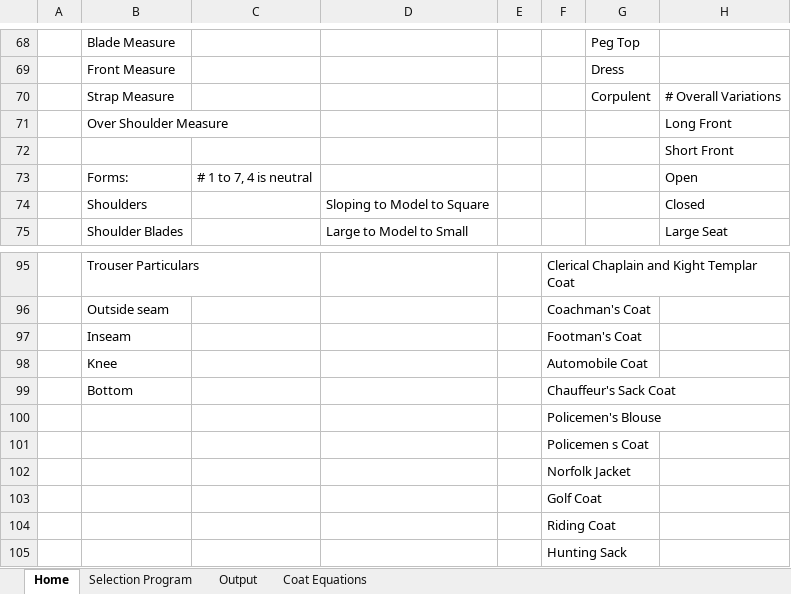
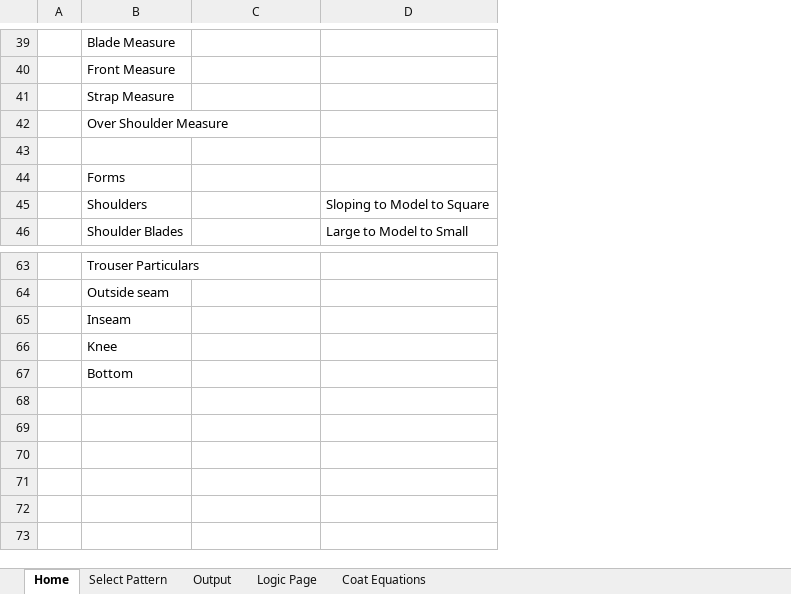
Before and after one commit to Tesseractcubed/InterpolationDraping, an Excel workbook: Supreme System Blue Book/System Equations.xlsx, sheet Home, drawn as a sheet; only a part is shown, gaps mark what is left out; values as stored, in another font and other column widths than the file's, no borders; table styles not drawn; removed rows and columns are numbered as before the commit, all else as after; the diff covers the shown part only; the diff names each change by its address in the sheet, - before the commit and + after, or states it on an @@ line.

```diff
--- a/Supreme System Blue Book/System Equations.xlsx (sheet Home)
+++ b/Supreme System Blue Book/System Equations.xlsx (sheet Home)
-sheet tab: Selection Program
+sheet tab: Select Pattern
+sheet tab: Logic Page
-column E, empty
-column F, rows 95-99: Clerical Chaplain and Kight Templar Coat | Coachman's Coat | Footman's Coat | Automobile Coat | Chauffeur's Sack Coat
-column G, rows 68-70: Peg Top | Dress | Corpulent
-column H, rows 70-72: # Overall Variations | Long Front | Short Front; rows 74-75: Closed | Large Seat
-row 73:  | Forms: | # 1 to 7, 4 is neutral |  |  |  |  | Open
+row 44:  | Forms
-row 100:  |  |  |  |  | Policemen's Blouse
-row 101:  |  |  |  |  | Policemen s Coat
-row 102:  |  |  |  |  | Norfolk Jacket
-row 103:  |  |  |  |  | Golf Coat
-row 104:  |  |  |  |  | Riding Coat
-row 105:  |  |  |  |  | Hunting Sack
```
Also changed, not shown: 32 removed rows and 14 edited cells elsewhere in this sheet, sheet Coat Equations, sheet Output.
